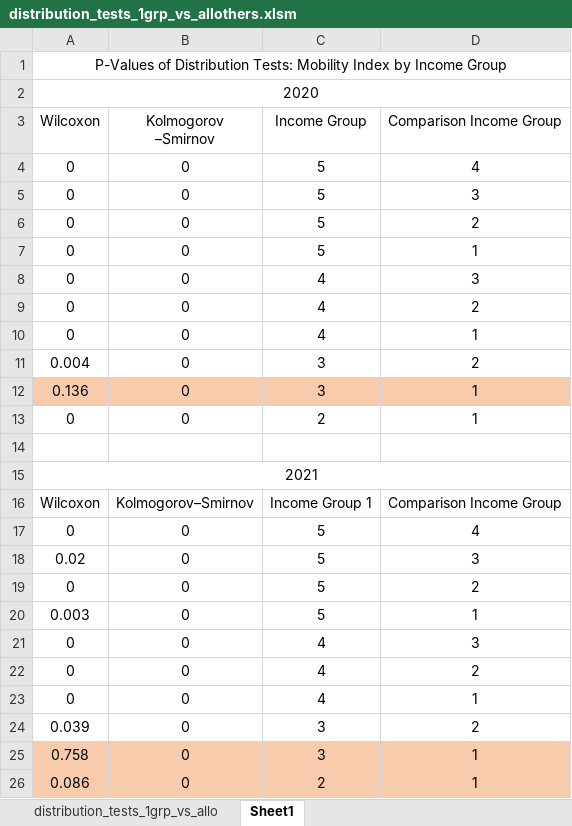
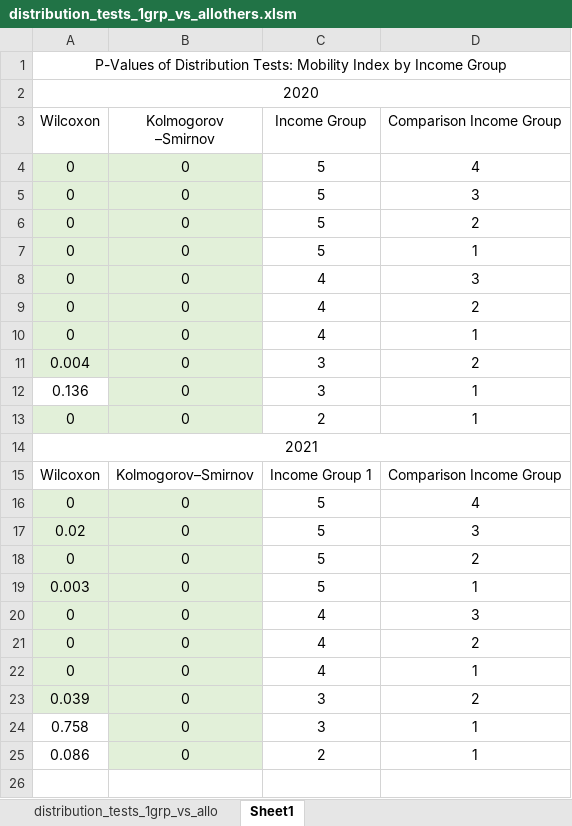
Before and after one commit to aminaly/heatwave_covid, an Excel workbook: distribution_tests_1grp_vs_allothers.xlsm, sheet Sheet1, drawn as a sheet; values as stored, in another font and other column widths than the file's, no borders; removed rows and columns are numbered as before the commit, all else as after; the diff names each change by its address in the sheet, - before the commit and + after, or states it on an @@ line.

```diff
--- a/distribution_tests_1grp_vs_allothers.xlsm (sheet Sheet1)
+++ b/distribution_tests_1grp_vs_allothers.xlsm (sheet Sheet1)
-A4:B11 fill: none
+A4:B11 fill: #E2F0D9
-A12 fill: #F8CBAD
+A12 fill: none
-B12 fill: #F8CBAD
+B12 fill: #E2F0D9
-C12:D12 fill: #F8CBAD
+C12:D12 fill: none
-A13:B13 fill: none
+A13:B13 fill: #E2F0D9
-row 14: (empty)
-A16:B23 fill: none
+A16:B23 fill: #E2F0D9
-A24:A25 fill: #F8CBAD
+A24:A25 fill: none
-B24:B25 fill: #F8CBAD
+B24:B25 fill: #E2F0D9
-C24:D25 fill: #F8CBAD
+C24:D25 fill: none
```
Also changed, not shown: 26 other files.
